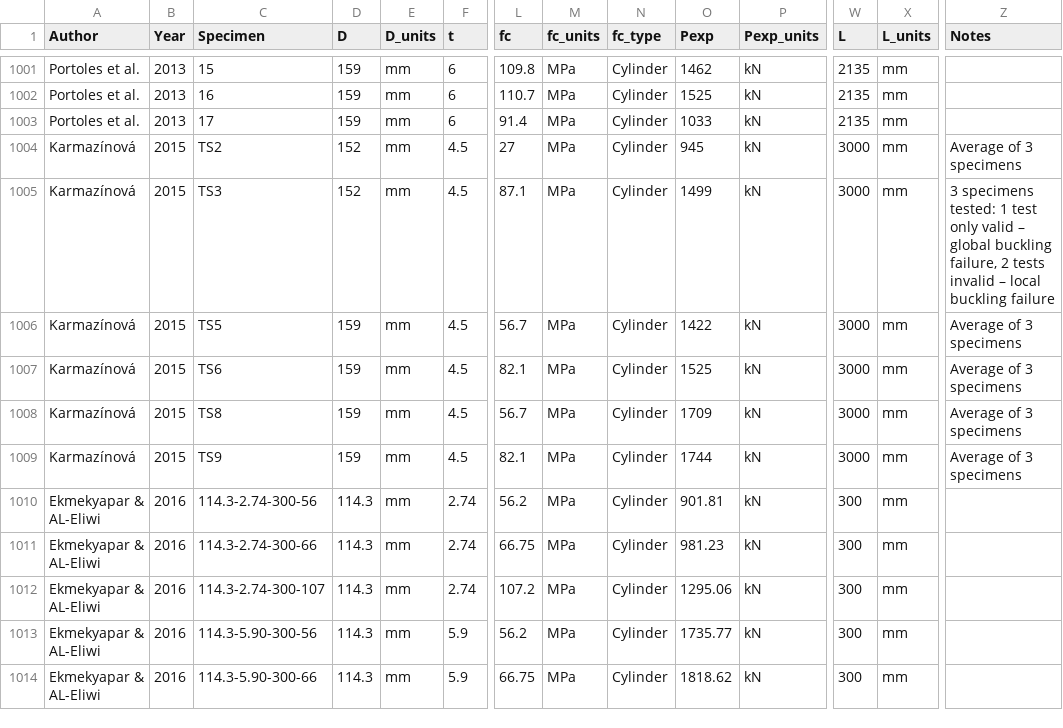
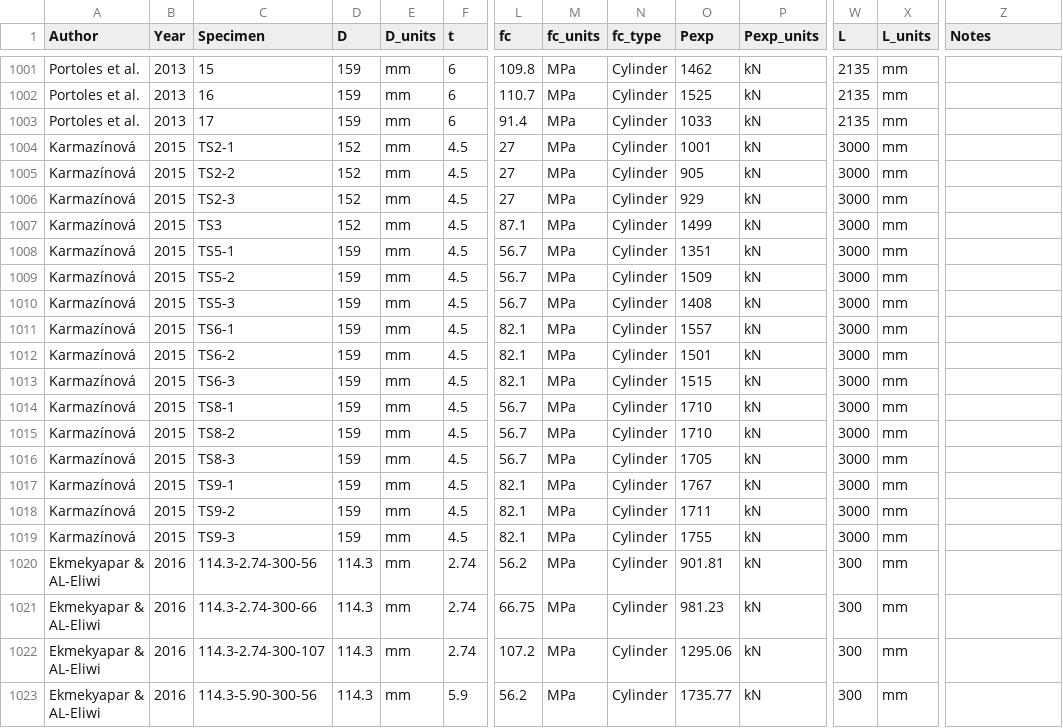
Before and after one commit to denavit/Composite-Column-Database, a CSV file: CCFT_C+PBC.csv, drawn as a sheet; only a part is shown, gaps mark what is left out; the shorter side is filled out with more unchanged rows; addresses are those after the commit; rows hold the shown columns only; the diff names each change by its address in the sheet, - before the commit and + after, or states it on an @@ line.

```diff
--- a/CCFT_C+PBC.csv
+++ b/CCFT_C+PBC.csv
-C1004 (Specimen): TS2
+C1004 (Specimen): TS2-1
-O1004 (Pexp): 945
+O1004 (Pexp): 1001
-Z1004 (Notes): Average of 3 specimens
+Z1004 (Notes): (empty)
+row 1005: Karmazínová | 2015 | TS2-2 | 152 | mm | 4.5 | 27 | MPa | Cylinder | 905 | kN | 3000 | mm
+row 1006: Karmazínová | 2015 | TS2-3 | 152 | mm | 4.5 | 27 | MPa | Cylinder | 929 | kN | 3000 | mm
-Z1007 (Notes): 3 specimens tested: 1 test only valid – global buckling failure, 2 tests invalid – local buckling failure
+Z1007 (Notes): (empty)
-C1008 (Specimen): TS5
+C1008 (Specimen): TS5-1
-O1008 (Pexp): 1422
+O1008 (Pexp): 1351
-Z1008 (Notes): Average of 3 specimens
+Z1008 (Notes): (empty)
+row 1009: Karmazínová | 2015 | TS5-2 | 159 | mm | 4.5 | 56.7 | MPa | Cylinder | 1509 | kN | 3000 | mm
+row 1010: Karmazínová | 2015 | TS5-3 | 159 | mm | 4.5 | 56.7 | MPa | Cylinder | 1408 | kN | 3000 | mm
-C1011 (Specimen): TS6
+C1011 (Specimen): TS6-1
-O1011 (Pexp): 1525
+O1011 (Pexp): 1557
-Z1011 (Notes): Average of 3 specimens
+Z1011 (Notes): (empty)
+row 1012: Karmazínová | 2015 | TS6-2 | 159 | mm | 4.5 | 82.1 | MPa | Cylinder | 1501 | kN | 3000 | mm
+row 1013: Karmazínová | 2015 | TS6-3 | 159 | mm | 4.5 | 82.1 | MPa | Cylinder | 1515 | kN | 3000 | mm
-C1014 (Specimen): TS8
+C1014 (Specimen): TS8-1
-O1014 (Pexp): 1709
+O1014 (Pexp): 1710
-Z1014 (Notes): Average of 3 specimens
+Z1014 (Notes): (empty)
+row 1015: Karmazínová | 2015 | TS8-2 | 159 | mm | 4.5 | 56.7 | MPa | Cylinder | 1710 | kN | 3000 | mm
+row 1016: Karmazínová | 2015 | TS8-3 | 159 | mm | 4.5 | 56.7 | MPa | Cylinder | 1705 | kN | 3000 | mm
-C1017 (Specimen): TS9
+C1017 (Specimen): TS9-1
-O1017 (Pexp): 1744
+O1017 (Pexp): 1767
-Z1017 (Notes): Average of 3 specimens
+Z1017 (Notes): (empty)
+row 1018: Karmazínová | 2015 | TS9-2 | 159 | mm | 4.5 | 82.1 | MPa | Cylinder | 1711 | kN | 3000 | mm
+row 1019: Karmazínová | 2015 | TS9-3 | 159 | mm | 4.5 | 82.1 | MPa | Cylinder | 1755 | kN | 3000 | mm
```
Also changed, not shown: RCFT_C+PBC.csv, 1 other file.
